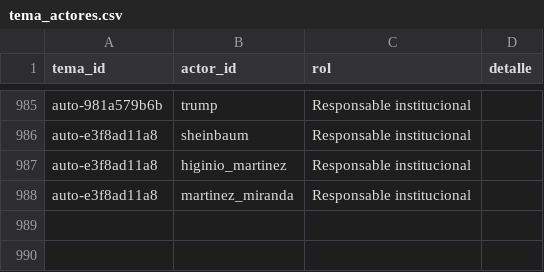
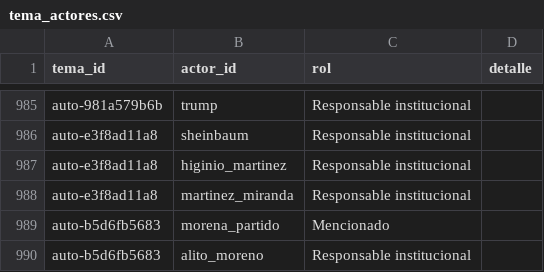
Before and after one commit to OckarLezama/ecosistema-politico, a CSV file: data/tema_actores.csv, drawn as a sheet; only a part is shown, gaps mark what is left out; the diff names each change by its address in the sheet, - before the commit and + after, or states it on an @@ line.

```diff
--- a/data/tema_actores.csv
+++ b/data/tema_actores.csv
+row 989: auto-b5d6fb5683 | morena_partido | Mencionado
+row 990: auto-b5d6fb5683 | alito_moreno | Responsable institucional
```
Also changed, not shown: data/auditoria_actores.csv, data/auditoria_temas.csv, 5 other files.
